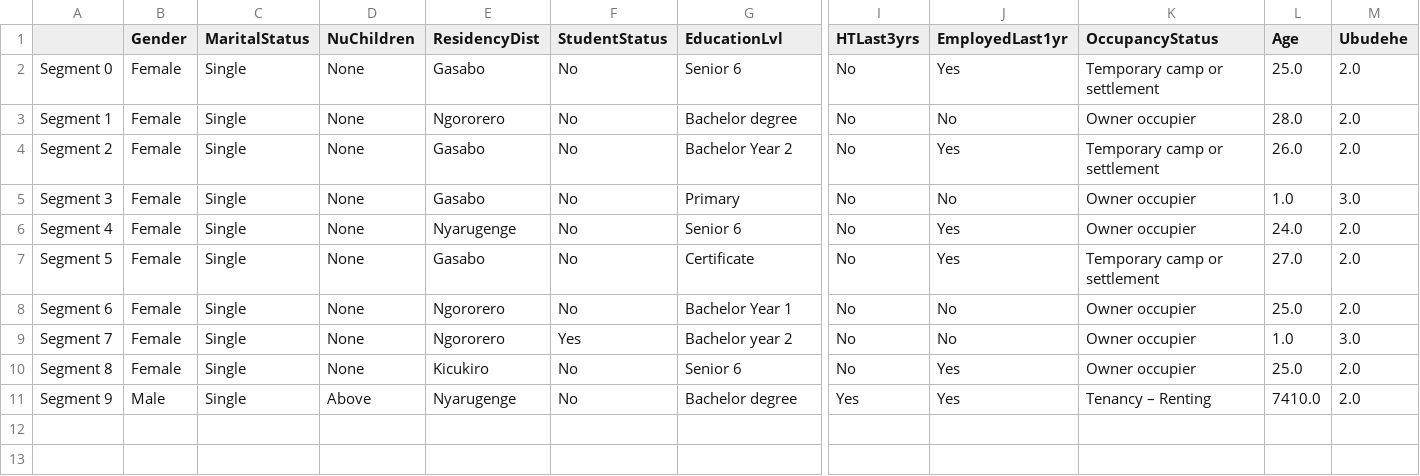
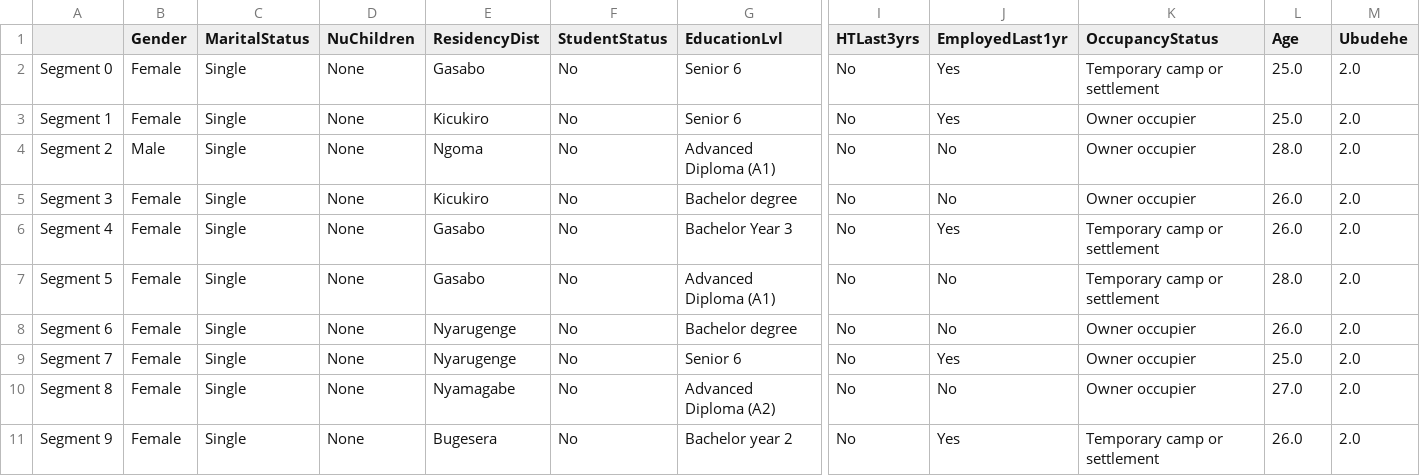
Before and after one commit to Pogayo/customer-segmentation-ELN, a CSV file: ten_clusters_centroids.csv, drawn as a sheet; only a part is shown, gaps mark what is left out; the diff names each change by its address in the sheet, - before the commit and + after, or states it on an @@ line.

```diff
--- a/ten_clusters_centroids.csv
+++ b/ten_clusters_centroids.csv
-E3 (ResidencyDist): Ngororero
+E3 (ResidencyDist): Kicukiro
-G3 (EducationLvl): Bachelor degree
+G3 (EducationLvl): Senior 6
-J3 (EmployedLast1yr): No
+J3 (EmployedLast1yr): Yes
-L3 (Age): 28.0
+L3 (Age): 25.0
-B4 (Gender): Female
+B4 (Gender): Male
-E4 (ResidencyDist): Gasabo
+E4 (ResidencyDist): Ngoma
-G4 (EducationLvl): Bachelor Year 2
+G4 (EducationLvl): Advanced Diploma (A1)
-J4 (EmployedLast1yr): Yes
+J4 (EmployedLast1yr): No
-K4 (OccupancyStatus): Temporary camp or settlement
+K4 (OccupancyStatus): Owner occupier
-L4 (Age): 26.0
+L4 (Age): 28.0
-E5 (ResidencyDist): Gasabo
+E5 (ResidencyDist): Kicukiro
-G5 (EducationLvl): Primary
+G5 (EducationLvl): Bachelor degree
-L5 (Age): 1.0
+L5 (Age): 26.0
-M5 (Ubudehe): 3.0
+M5 (Ubudehe): 2.0
-E6 (ResidencyDist): Nyarugenge
+E6 (ResidencyDist): Gasabo
-G6 (EducationLvl): Senior 6
+G6 (EducationLvl): Bachelor Year 3
-K6 (OccupancyStatus): Owner occupier
+K6 (OccupancyStatus): Temporary camp or settlement
-L6 (Age): 24.0
+L6 (Age): 26.0
-G7 (EducationLvl): Certificate
+G7 (EducationLvl): Advanced Diploma (A1)
-J7 (EmployedLast1yr): Yes
+J7 (EmployedLast1yr): No
-L7 (Age): 27.0
+L7 (Age): 28.0
-E8:E9 (ResidencyDist): Ngororero
+E8:E9 (ResidencyDist): Nyarugenge
-G8 (EducationLvl): Bachelor Year 1
+G8 (EducationLvl): Bachelor degree
-L8 (Age): 25.0
+L8 (Age): 26.0
-F9 (StudentStatus): Yes
+F9 (StudentStatus): No
-G9 (EducationLvl): Bachelor year 2
+G9 (EducationLvl): Senior 6
-J9 (EmployedLast1yr): No
+J9 (EmployedLast1yr): Yes
-L9 (Age): 1.0
+L9 (Age): 25.0
-M9 (Ubudehe): 3.0
+M9 (Ubudehe): 2.0
-E10 (ResidencyDist): Kicukiro
+E10 (ResidencyDist): Nyamagabe
-G10 (EducationLvl): Senior 6
+G10 (EducationLvl): Advanced Diploma (A2)
-J10 (EmployedLast1yr): Yes
+J10 (EmployedLast1yr): No
-L10 (Age): 25.0
+L10 (Age): 27.0
-B11 (Gender): Male
+B11 (Gender): Female
-D11 (NuChildren): Above
+D11 (NuChildren): None
-E11 (ResidencyDist): Nyarugenge
+E11 (ResidencyDist): Bugesera
-G11 (EducationLvl): Bachelor degree
+G11 (EducationLvl): Bachelor year 2
-I11 (HTLast3yrs): Yes
+I11 (HTLast3yrs): No
-K11 (OccupancyStatus): Tenancy – Renting
+K11 (OccupancyStatus): Temporary camp or settlement
-L11 (Age): 7410.0
+L11 (Age): 26.0
```
Also changed, not shown: 4 other files.
